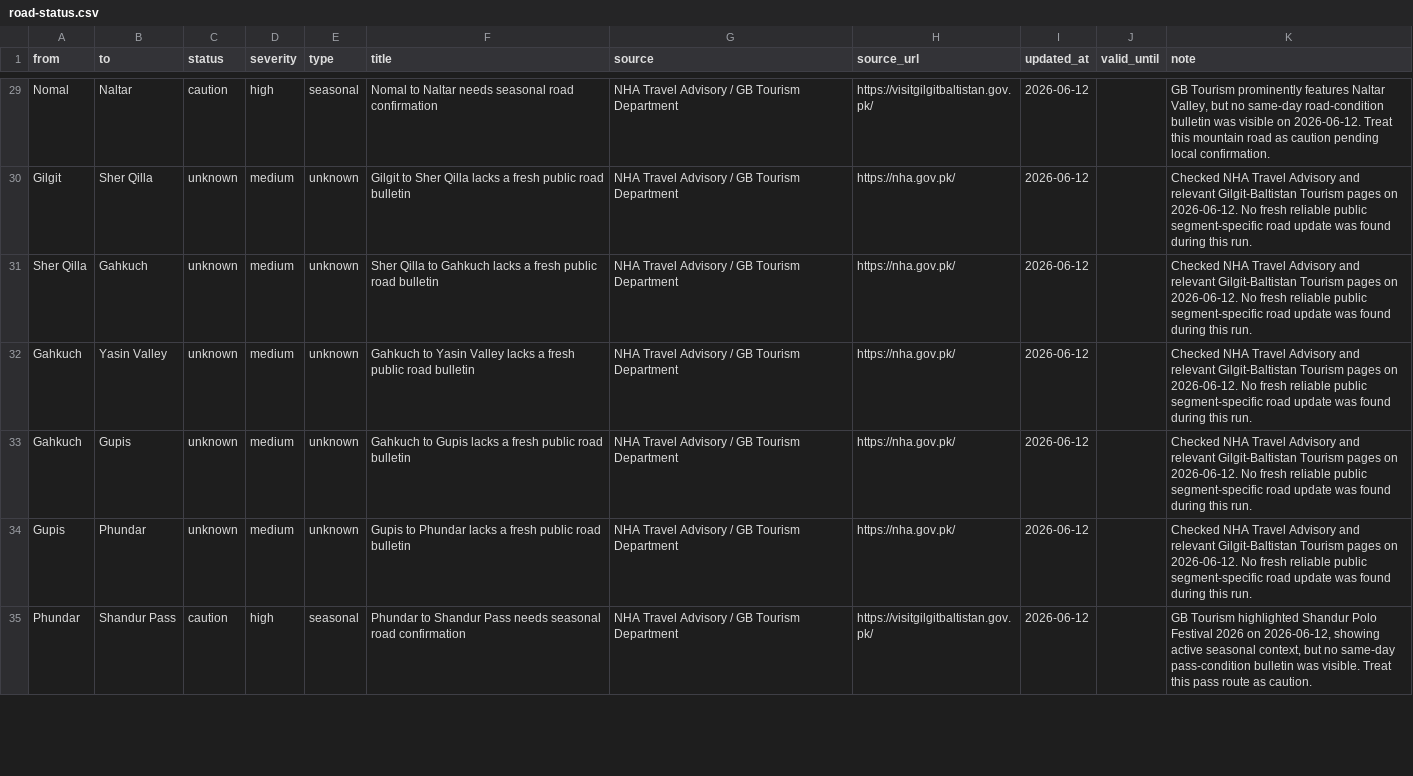
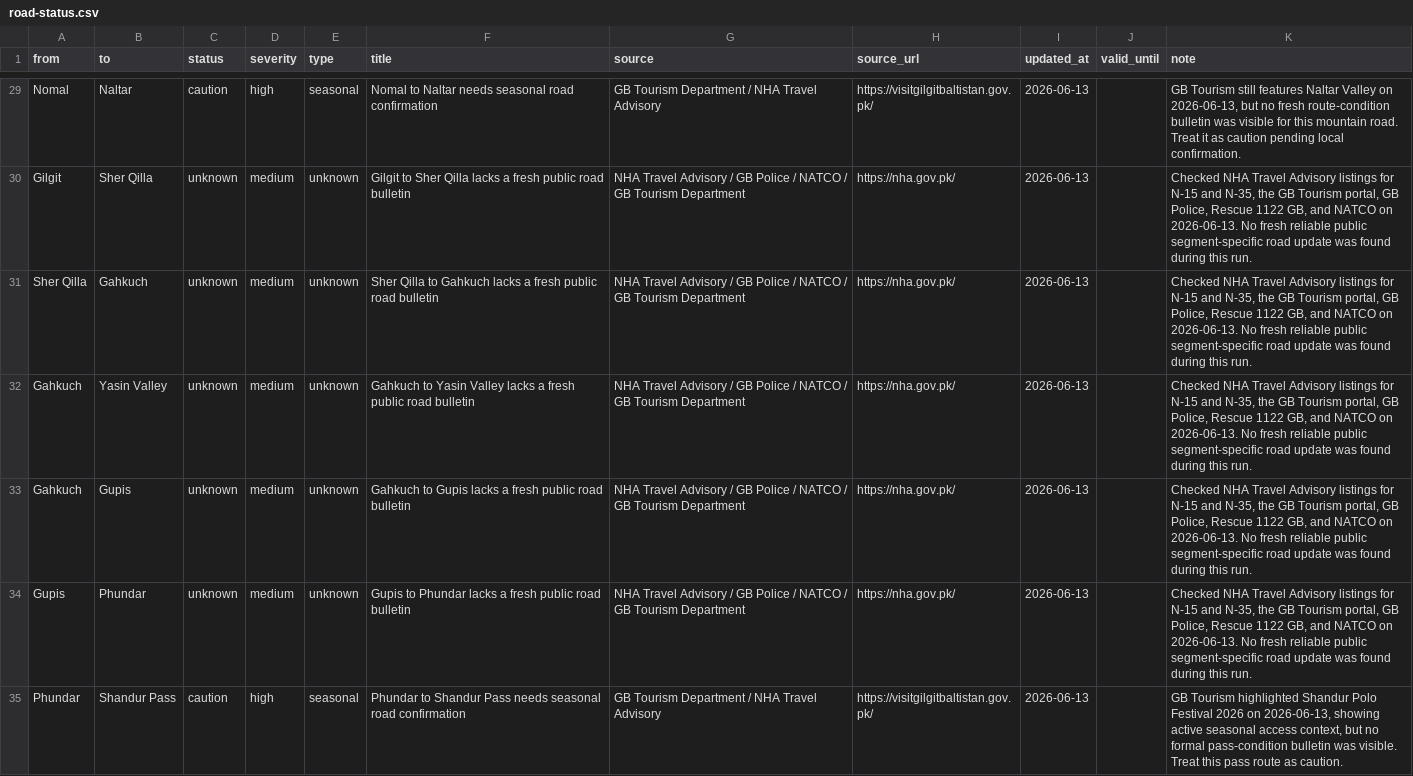
Before and after one commit to hunzaiamin/gb-route-planner-pro, a CSV file: road-status.csv, drawn as a sheet; only a part is shown, gaps mark what is left out; the diff covers the shown part only; the diff names each change by its address in the sheet, - before the commit and + after, or states it on an @@ line.

Commit message:
Update road-status.csv with latest GB road conditions

```diff
--- a/road-status.csv
+++ b/road-status.csv
-G29 (source): NHA Travel Advisory / GB Tourism Department
+G29 (source): GB Tourism Department / NHA Travel Advisory
-I29:I35 (updated_at): 2026-06-12
+I29:I35 (updated_at): 2026-06-13
-K29 (note): GB Tourism prominently features Naltar Valley, but no same-day road-condition bulletin was visible on 2026-06-12. Treat this mountain road as caution…
+K29 (note): GB Tourism still features Naltar Valley on 2026-06-13, but no fresh route-condition bulletin was visible for this mountain road. Treat it as caution…
-G30:G34 (source): …/ GB Tourism Department
+G30:G34 (source): …/ GB Police / NATCO / GB Tourism Department
-K30:K34 (note): …Travel Advisory and relevant Gilgit-Baltistan Tourism pages on 2026-06-12. No fresh…
+K30:K34 (note): …Travel Advisory listings for N-15 and N-35, the GB Tourism portal, GB Police, Rescue 1122 GB, and NATCO on 2026-06-13. No fresh…
-G35 (source): NHA Travel Advisory / GB Tourism Department
+G35 (source): GB Tourism Department / NHA Travel Advisory
-K35 (note): …2026 on 2026-06-12, showing active seasonal context, but no same-day pass-condition bulletin…
+K35 (note): …2026 on 2026-06-13, showing active seasonal access context, but no formal pass-condition bulletin…
```
Also changed, not shown: 144 edited cells elsewhere in this file.
